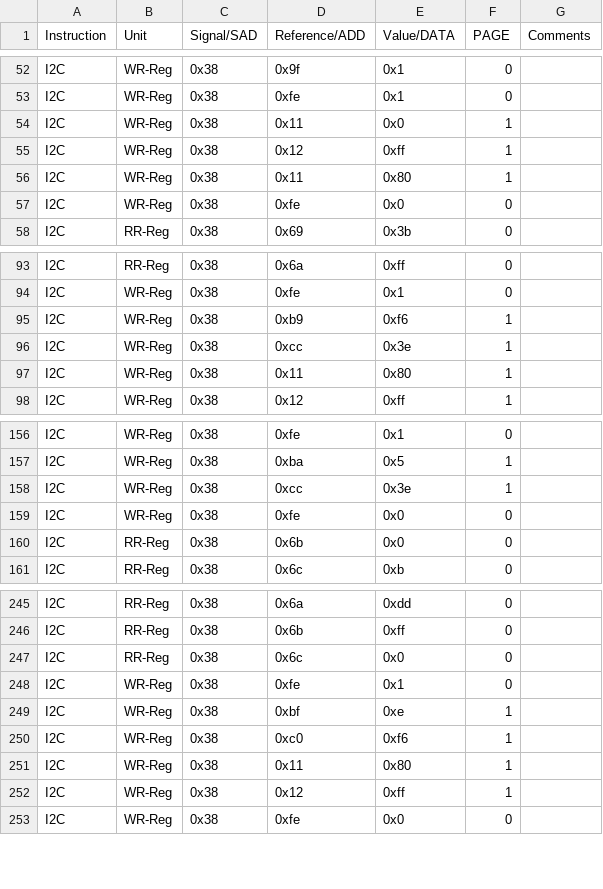
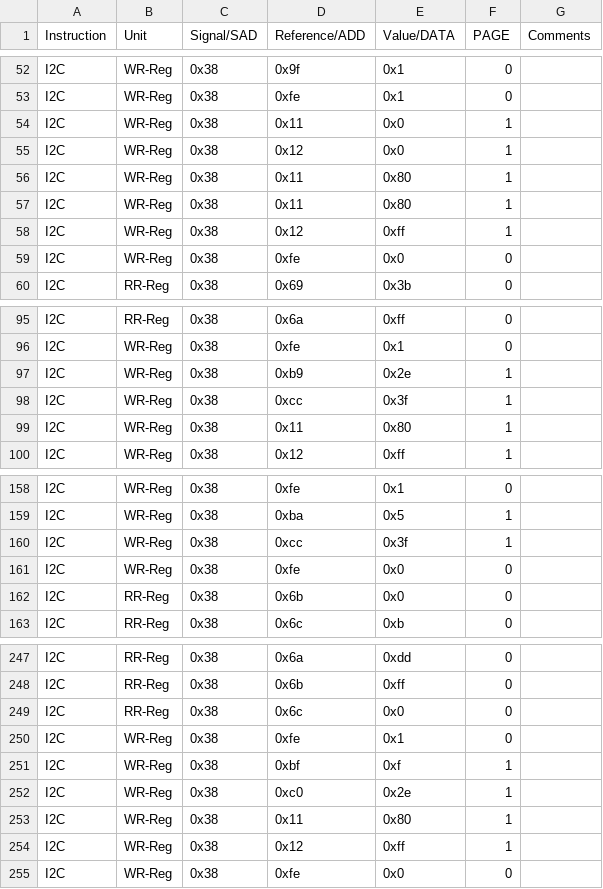
Before and after one commit to HarishKumarSedu/Aerodyne, a CSV file: Optim_Trims/ate/VIs_Trim.csv, drawn as a sheet; only a part is shown, gaps mark what is left out.

```diff
--- a/Optim_Trims/ate/VIs_Trim.csv
+++ b/Optim_Trims/ate/VIs_Trim.csv
@@ -54,4 +54,6 @@ I2C,WR-Reg,0x38,0xfe,0x1,0,
 I2C,WR-Reg,0x38,0x11,0x0,1,
+I2C,WR-Reg,0x38,0x12,0x0,1,
+I2C,WR-Reg,0x38,0x11,0x80,1,
+I2C,WR-Reg,0x38,0x11,0x80,1,
 I2C,WR-Reg,0x38,0x12,0xff,1,
-I2C,WR-Reg,0x38,0x11,0x80,1,
 I2C,WR-Reg,0x38,0xfe,0x0,0,
@@ -94,4 +96,4 @@ I2C,RR-Reg,0x38,0x6a,0xff,0,
 I2C,WR-Reg,0x38,0xfe,0x1,0,
-I2C,WR-Reg,0x38,0xb9,0xf6,1,
-I2C,WR-Reg,0x38,0xcc,0x3e,1,
+I2C,WR-Reg,0x38,0xb9,0x2e,1,
+I2C,WR-Reg,0x38,0xcc,0x3f,1,
 I2C,WR-Reg,0x38,0x11,0x80,1,
@@ -157,3 +159,3 @@ I2C,WR-Reg,0x38,0xfe,0x1,0,
 I2C,WR-Reg,0x38,0xba,0x5,1,
-I2C,WR-Reg,0x38,0xcc,0x3e,1,
+I2C,WR-Reg,0x38,0xcc,0x3f,1,
 I2C,WR-Reg,0x38,0xfe,0x0,0,
@@ -248,4 +250,4 @@ I2C,RR-Reg,0x38,0x6c,0x0,0,
 I2C,WR-Reg,0x38,0xfe,0x1,0,
-I2C,WR-Reg,0x38,0xbf,0xe,1,
-I2C,WR-Reg,0x38,0xc0,0xf6,1,
+I2C,WR-Reg,0x38,0xbf,0xf,1,
+I2C,WR-Reg,0x38,0xc0,0x2e,1,
 I2C,WR-Reg,0x38,0x11,0x80,1,
```
Also changed, not shown: 3 other files.
